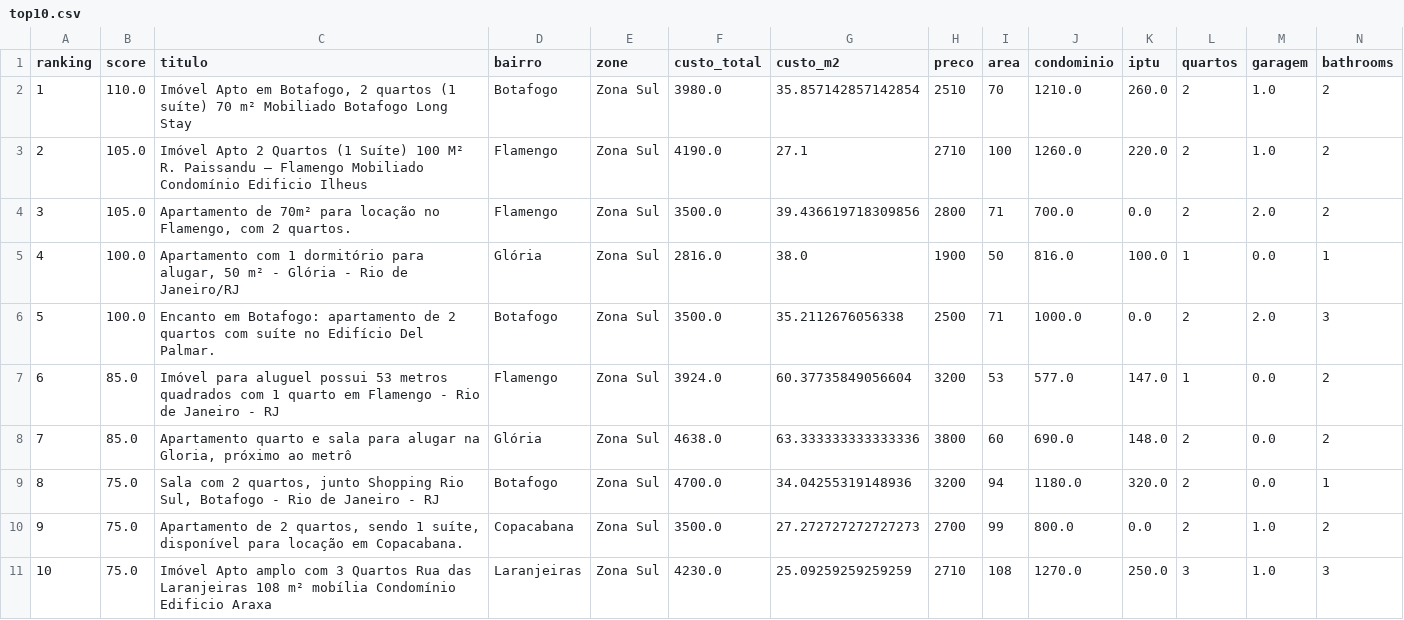
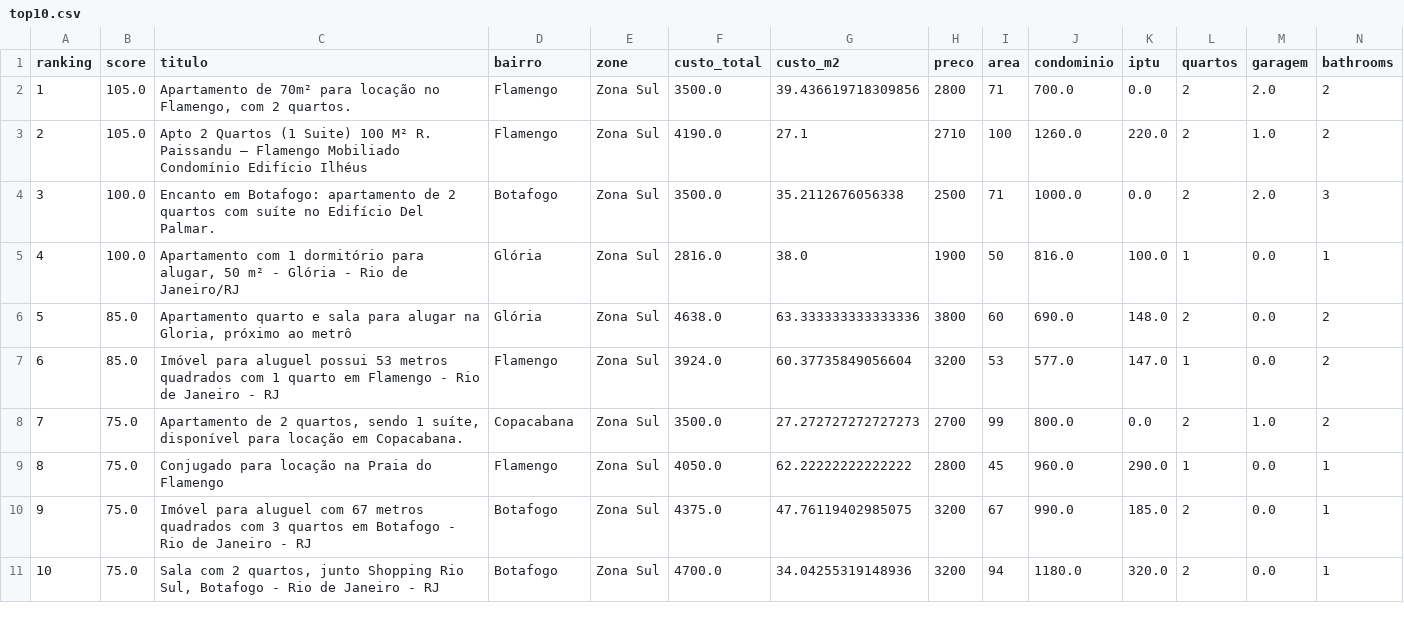
Before and after one commit to DboechatM/RentHunter, a CSV file: data/zap/top/top10.csv, drawn as a sheet; only a part is shown; removed rows and columns are numbered as before the commit, all else as after; rows hold the shown columns only; the diff names each change by its address in the sheet, - before the commit and + after, or states it on an @@ line.

```diff
--- a/data/zap/top/top10.csv
+++ b/data/zap/top/top10.csv
-row 2: 1 | 110.0 | Imóvel Apto em Botafogo, 2 quartos (1 suíte) 70 m² Mobiliado Botafogo Long Stay | Botafogo | Zona Sul | 3980.0 | 35.857142857142854 | 2510 | 70 | 1210.0 | 260.0 | 2 | 1.0 | 2
-row 3: 2 | 105.0 | Imóvel Apto 2 Quartos (1 Suíte) 100 M² R. Paissandu – Flamengo Mobiliado Condomínio Edificio Ilheus | Flamengo | Zona Sul | 4190.0 | 27.1 | 2710 | 100 | 1260.0 | 220.0 | 2 | 1.0 | 2
@@ column A (ranking) renumbered between rows 2 and 11 @@
+row 3: 2 | 105.0 | Apto 2 Quartos (1 Suite) 100 M² R. Paissandu – Flamengo Mobiliado Condomínio Edifício Ilhéus | Flamengo | Zona Sul | 4190.0 | 27.1 | 2710 | 100 | 1260.0 | 220.0 | 2 | 1.0 | 2
@@ row 6 moved to row 4: 3 @@
+row 6: 5 | 85.0 | Apartamento quarto e sala para alugar na Gloria, próximo ao metrô | Glória | Zona Sul | 4638.0 | 63.333333333333336 | 3800 | 60 | 690.0 | 148.0 | 2 | 0.0 | 2
-row 8: 7 | 85.0 | Apartamento quarto e sala para alugar na Gloria, próximo ao metrô | Glória | Zona Sul | 4638.0 | 63.333333333333336 | 3800 | 60 | 690.0 | 148.0 | 2 | 0.0 | 2
@@ row 10 moved to row 8: 7 @@
+row 9: 8 | 75.0 | Conjugado para locação na Praia do Flamengo | Flamengo | Zona Sul | 4050.0 | 62.22222222222222 | 2800 | 45 | 960.0 | 290.0 | 1 | 0.0 | 1
+row 10: 9 | 75.0 | Imóvel para aluguel com 67 metros quadrados com 3 quartos em Botafogo - Rio de Janeiro - RJ | Botafogo | Zona Sul | 4375.0 | 47.76119402985075 | 3200 | 67 | 990.0 | 185.0 | 2 | 0.0 | 1
-row 11: 10 | 75.0 | Imóvel Apto amplo com 3 Quartos Rua das Laranjeiras 108 m² mobília Condomínio Edificio Araxa | Laranjeiras | Zona Sul | 4230.0 | 25.09259259259259 | 2710 | 108 | 1270.0 | 250.0 | 3 | 1.0 | 3
```
Also changed, not shown: 3 other files.
